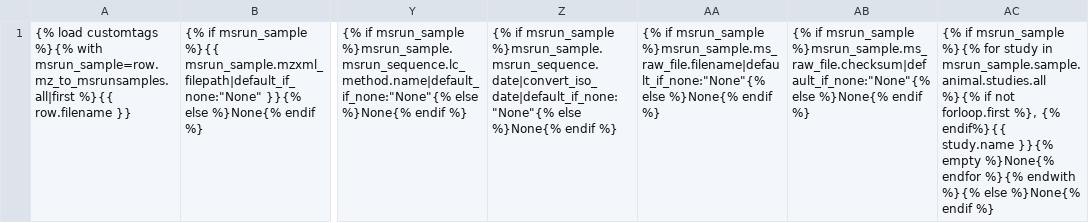
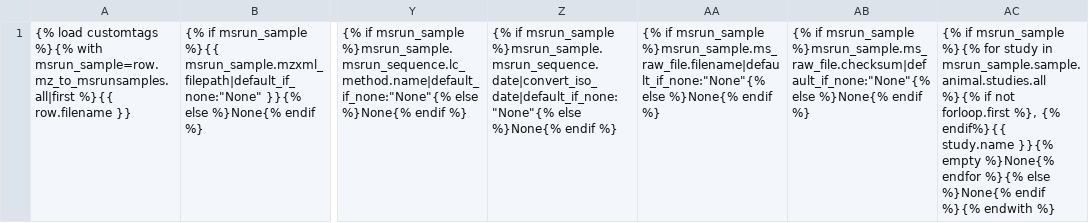
Before and after one commit to Princeton-LSI-ResearchComputing/tracebase, a TSV file: DataRepo/templates/search/downloads/mzxml_row.tsv, drawn as a sheet; only a part is shown, gaps mark what is left out; the diff names each change by its address in the sheet, - before the commit and + after, or states it on an @@ line.

Commit message:
Fixed a template syntax issue in mzxml_row.tsv.
Files checked in: DataRepo/formats/dataformat_group.py DataRepo/templates/search/downloads/mzxml_row.tsv

```diff
--- a/DataRepo/templates/search/downloads/mzxml_row.tsv
+++ b/DataRepo/templates/search/downloads/mzxml_row.tsv
-AC1: …endfor %}{% endwith %}{% else %}None{% endif %}
+AC1: …endfor %}{% else %}None{% endif %}{% endwith %}
```
Also changed, not shown: 1 other file.
